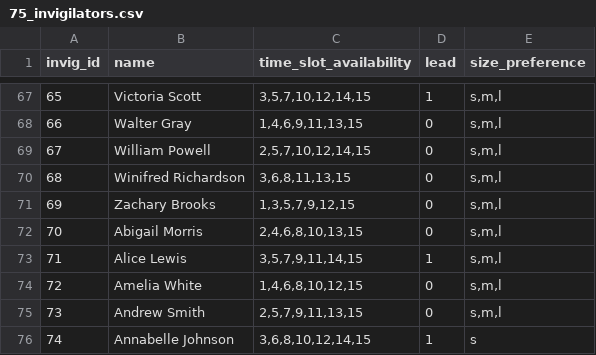
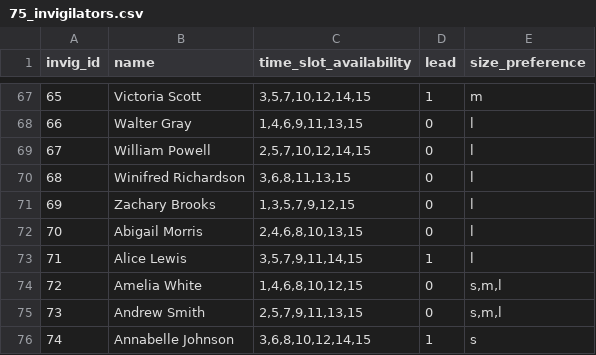
Before and after one commit to uol-feps-soc-comp3931-2324-classroom/final-year-project-NikKontos.2, a CSV file: attempt2/75_invigilators.csv, drawn as a sheet; only a part is shown, gaps mark what is left out; the diff covers the shown part only.

```diff
--- a/attempt2/75_invigilators.csv
+++ b/attempt2/75_invigilators.csv
@@ -67,8 +67,8 @@
-65,Victoria Scott,"3,5,7,10,12,14,15",1,"s,m,l"
-66,Walter Gray,"1,4,6,9,11,13,15",0,"s,m,l"
-67,William Powell,"2,5,7,10,12,14,15",0,"s,m,l"
-68,Winifred Richardson,"3,6,8,11,13,15",0,"s,m,l"
-69,Zachary Brooks,"1,3,5,7,9,12,15",0,"s,m,l"
-70,Abigail Morris,"2,4,6,8,10,13,15",0,"s,m,l"
-71,Alice Lewis,"3,5,7,9,11,14,15",1,"s,m,l"
+65,Victoria Scott,"3,5,7,10,12,14,15",1,m
+66,Walter Gray,"1,4,6,9,11,13,15",0,l
+67,William Powell,"2,5,7,10,12,14,15",0,l
+68,Winifred Richardson,"3,6,8,11,13,15",0,l
+69,Zachary Brooks,"1,3,5,7,9,12,15",0,l
+70,Abigail Morris,"2,4,6,8,10,13,15",0,l
+71,Alice Lewis,"3,5,7,9,11,14,15",1,l
 72,Amelia White,"1,4,6,8,10,12,15",0,"s,m,l"
```
Also changed, not shown: 52 edited cells elsewhere in this file, 5 other files.
